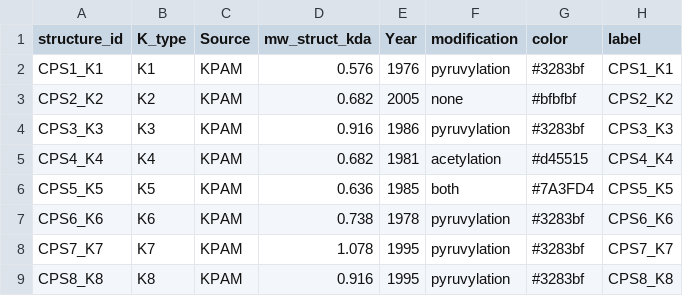
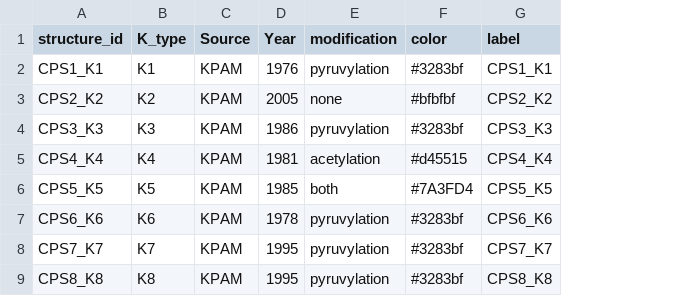
Before and after one commit to jkoszucki/koszucki-thesis, a TSV file: scripts/figures/chapter3/plots/figure3_2-panelB/node.tsv, drawn as a sheet; only a part is shown; the diff names each change by its address in the sheet, - before the commit and + after, or states it on an @@ line.

```diff
--- a/scripts/figures/chapter3/plots/figure3_2-panelB/node.tsv
+++ b/scripts/figures/chapter3/plots/figure3_2-panelB/node.tsv
-column D (mw_struct_kda), rows 2-9: 0.576 | 0.682 | 0.916 | 0.682 | 0.636 | 0.738 | 1.078 | 0.916
```
Also changed, not shown: scripts/figures/chapter3/plots/figure3_2-panelB/edge.tsv, scripts/processing/cps-proc/sample/ktypes.csv, 11 other files.
